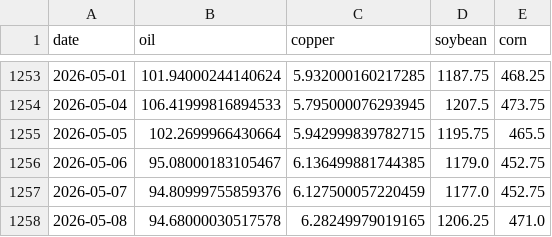
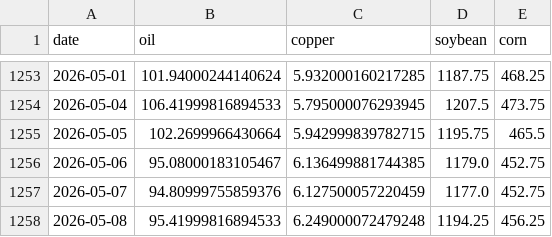
Before and after one commit to lolsd/stock_analyst, a CSV file: output/us_stock_indicators/02_inflation/commodity_basket/data.csv, drawn as a sheet; only a part is shown, gaps mark what is left out.

```diff
--- a/output/us_stock_indicators/02_inflation/commodity_basket/data.csv
+++ b/output/us_stock_indicators/02_inflation/commodity_basket/data.csv
@@ -1257,2 +1257,2 @@
 2026-05-07,94.80999755859376,6.127500057220459,1177.0,452.75
-2026-05-08,94.68000030517578,6.28249979019165,1206.25,471.0
+2026-05-08,95.41999816894533,6.249000072479248,1194.25,456.25
```
Also changed, not shown: output/commodity_macro/copper_daily.csv, output/commodity_macro/corn_daily.csv, 36 other files.
